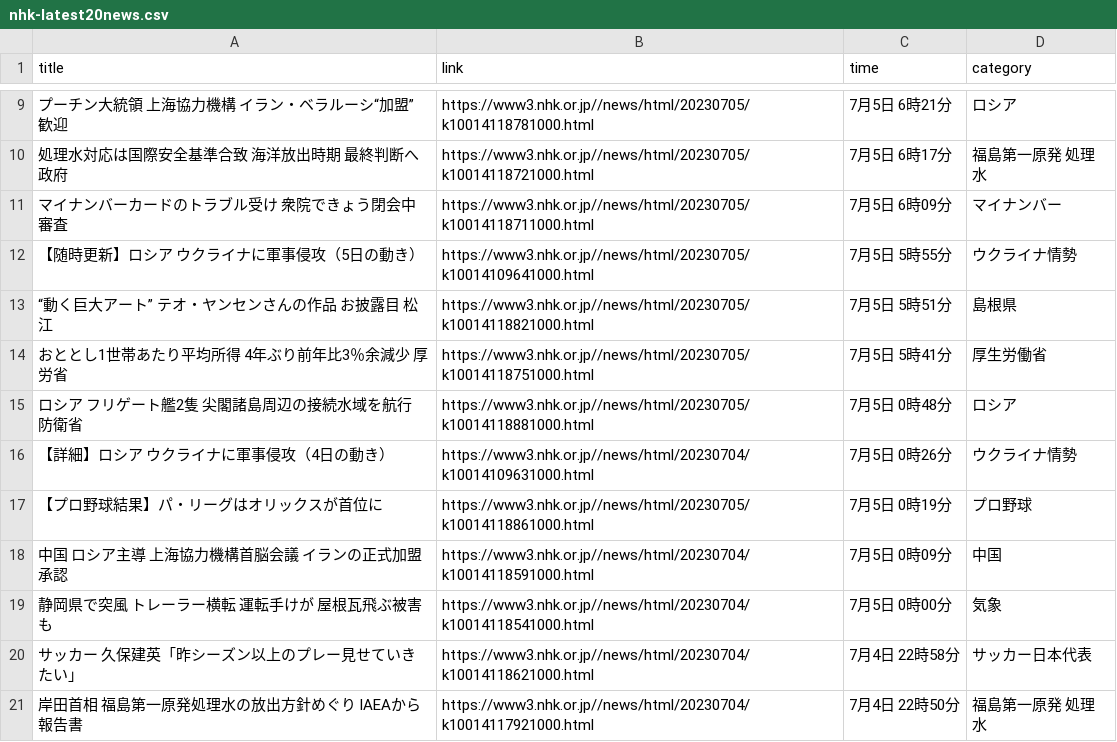
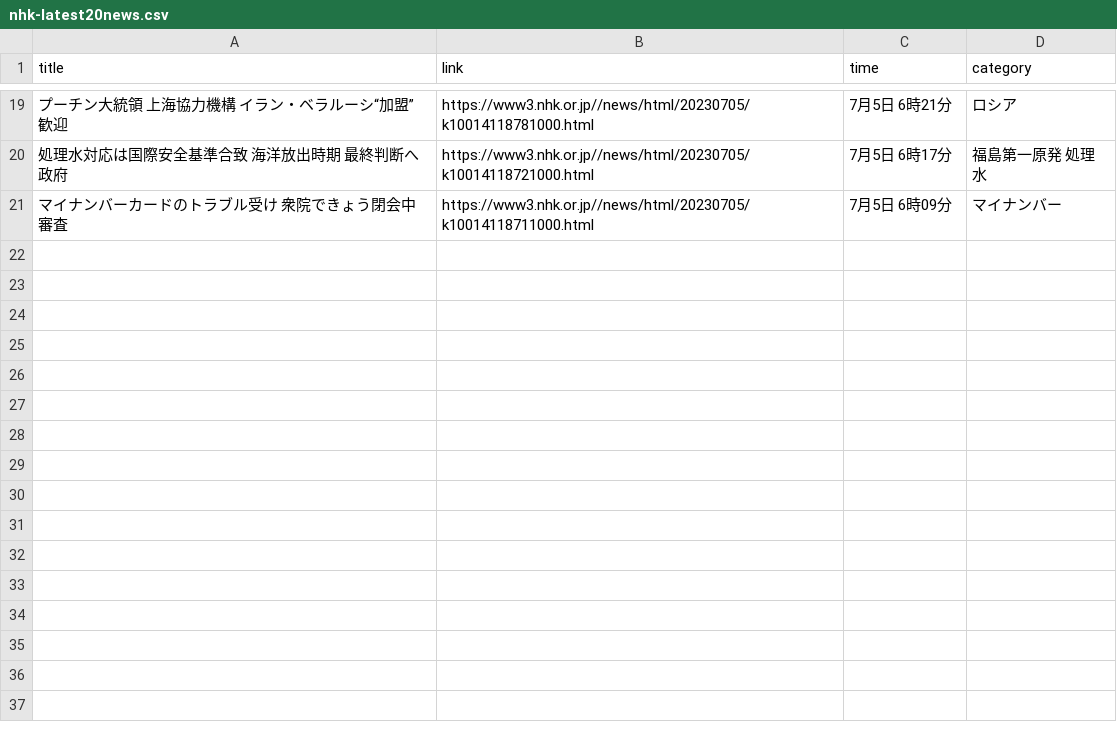
Before and after one commit to Hiromisa/autoscrape_NHK, a CSV file: nhk-latest20news.csv, drawn as a sheet; only a part is shown, gaps mark what is left out; the diff covers the shown part only.

```diff
--- a/nhk-latest20news.csv
+++ b/nhk-latest20news.csv
@@ -11,11 +21 @@ title,link,time,category
 マイナンバーカードのトラブル受け 衆院できょう閉会中審査,https://www3.nhk.or.jp//news/html/20230705/k10014118711000.html,7月5日 6時09分,マイナンバー
-【随時更新】ロシア ウクライナに軍事侵攻（5日の動き）,https://www3.nhk.or.jp//news/html/20230705/k10014109641000.html,7月5日 5時55分,ウクライナ情勢
-“動く巨大アート” テオ・ヤンセンさんの作品 お披露目 松江,https://www3.nhk.or.jp//news/html/20230705/k10014118821000.html,7月5日 5時51分,島根県
-おととし1世帯あたり平均所得 4年ぶり前年比3％余減少 厚労省,https://www3.nhk.or.jp//news/html/20230705/k10014118751000.html,7月5日 5時41分,厚生労働省
-ロシア フリゲート艦2隻 尖閣諸島周辺の接続水域を航行 防衛省,https://www3.nhk.or.jp//news/html/20230705/k10014118881000.html,7月5日 0時48分,ロシア
-【詳細】ロシア ウクライナに軍事侵攻（4日の動き）,https://www3.nhk.or.jp//news/html/20230704/k10014109631000.html,7月5日 0時26分,ウクライナ情勢
-【プロ野球結果】パ・リーグはオリックスが首位に,https://www3.nhk.or.jp//news/html/20230705/k10014118861000.html,7月5日 0時19分,プロ野球
-中国 ロシア主導 上海協力機構首脳会議 イランの正式加盟承認,https://www3.nhk.or.jp//news/html/20230704/k10014118591000.html,7月5日 0時09分,中国
-静岡県で突風 トレーラー横転 運転手けが 屋根瓦飛ぶ被害も,https://www3.nhk.or.jp//news/html/20230704/k10014118541000.html,7月5日 0時00分,気象
-サッカー 久保建英「昨シーズン以上のプレー見せていきたい」,https://www3.nhk.or.jp//news/html/20230704/k10014118621000.html,7月4日 22時58分,サッカー日本代表
-岸田首相 福島第一原発処理水の放出方針めぐり IAEAから報告書,https://www3.nhk.or.jp//news/html/20230704/k10014117921000.html,7月4日 22時50分,福島第一原発 処理水
```
Also changed, not shown: 11 added rows, 1 removed row and 1 edited cell elsewhere in this file.
